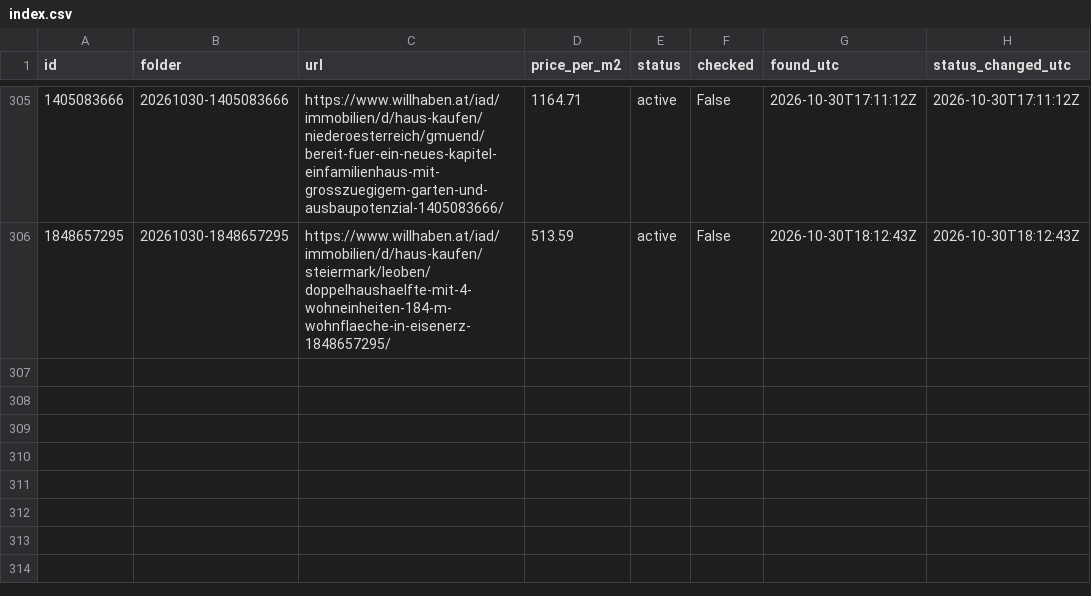
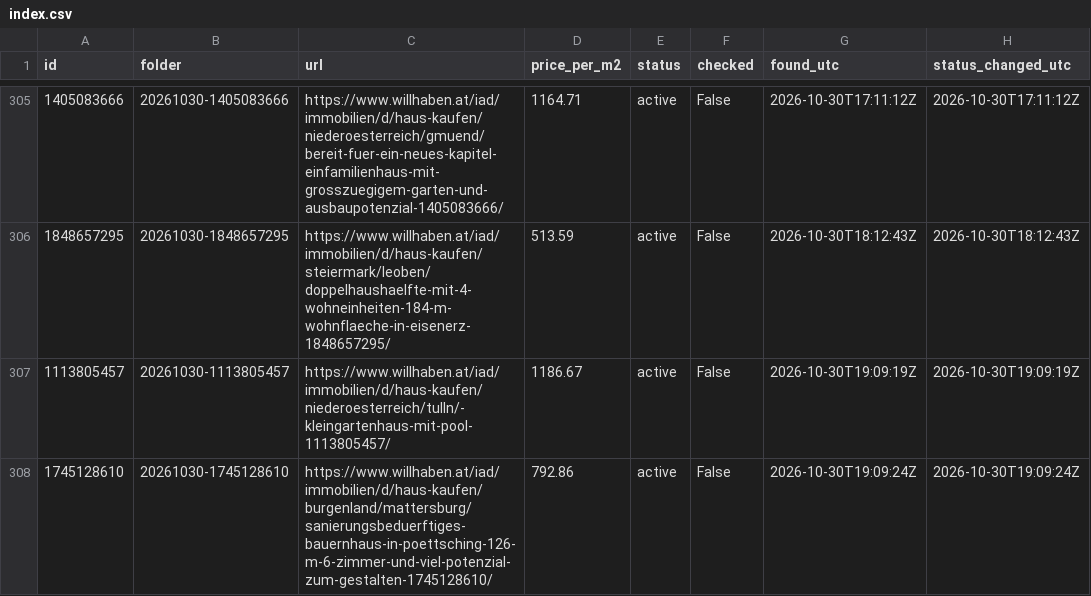
Before and after one commit to antonberesniev/willhaben_land, a CSV file: data/index.csv, drawn as a sheet; only a part is shown, gaps mark what is left out.

```diff
--- a/data/index.csv
+++ b/data/index.csv
@@ -306 +306,3 @@ id,folder,url,price_per_m2,status,checked,found_utc,status_changed_utc
 1848657295,20261030-1848657295,https://www.willhaben.at/iad/immobilien/d/haus-kaufen/steiermark/leoben/doppelhaushaelfte-mit-4-wohneinheiten-184-m-wohnflaeche-in-eisenerz-1848657295/,513.59,active,False,2026-10-30T18:12:43Z,2026-10-30T18:12:43Z
+1113805457,20261030-1113805457,https://www.willhaben.at/iad/immobilien/d/haus-kaufen/niederoesterreich/tulln/-kleingartenhaus-mit-pool-1113805457/,1186.67,active,False,2026-10-30T19:09:19Z,2026-10-30T19:09:19Z
+1745128610,20261030-1745128610,https://www.willhaben.at/iad/immobilien/d/haus-kaufen/burgenland/mattersburg/sanierungsbeduerftiges-bauernhaus-in-poettsching-126-m-6-zimmer-und-viel-potenzial-zum-gestalten-1745128610/,792.86,active,False,2026-10-30T19:09:24Z,2026-10-30T19:09:24Z
```
Also changed, not shown: 28 other files.
